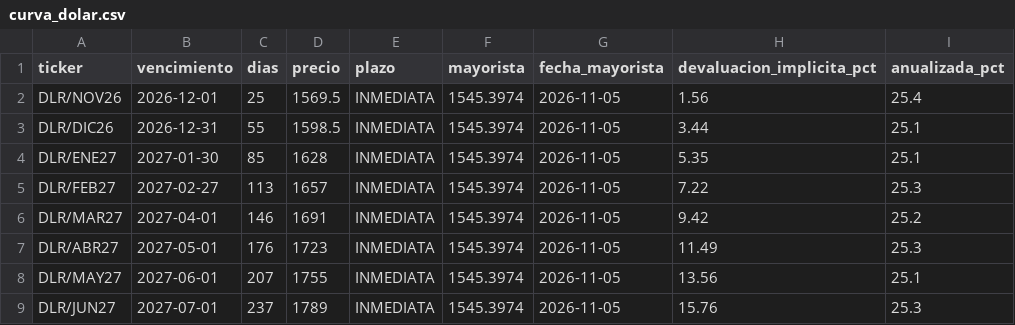
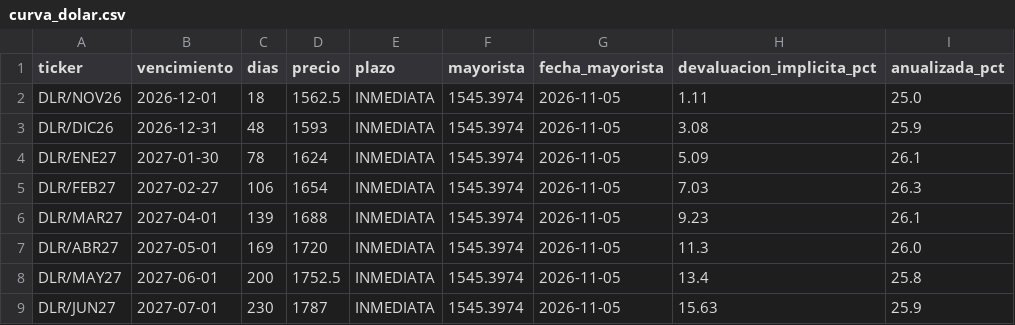
Before and after one commit to Dcostanzo30/ppi-lector, a CSV file: estudios/futuros/curva_dolar.csv, drawn as a sheet; only a part is shown; the diff covers the shown part only.

```diff
--- a/estudios/futuros/curva_dolar.csv
+++ b/estudios/futuros/curva_dolar.csv
@@ -1,9 +1,9 @@
 ticker,vencimiento,dias,precio,plazo,mayorista,fecha_mayorista,devaluacion_implicita_pct,anualizada_pct
-DLR/NOV26,2026-12-01,25,1569.5,INMEDIATA,1545.3974,2026-11-05,1.56,25.4
-DLR/DIC26,2026-12-31,55,1598.5,INMEDIATA,1545.3974,2026-11-05,3.44,25.1
-DLR/ENE27,2027-01-30,85,1628,INMEDIATA,1545.3974,2026-11-05,5.35,25.1
-DLR/FEB27,2027-02-27,113,1657,INMEDIATA,1545.3974,2026-11-05,7.22,25.3
-DLR/MAR27,2027-04-01,146,1691,INMEDIATA,1545.3974,2026-11-05,9.42,25.2
-DLR/ABR27,2027-05-01,176,1723,INMEDIATA,1545.3974,2026-11-05,11.49,25.3
-DLR/MAY27,2027-06-01,207,1755,INMEDIATA,1545.3974,2026-11-05,13.56,25.1
-DLR/JUN27,2027-07-01,237,1789,INMEDIATA,1545.3974,2026-11-05,15.76,25.3
+DLR/NOV26,2026-12-01,18,1562.5,INMEDIATA,1545.3974,2026-11-05,1.11,25.0
+DLR/DIC26,2026-12-31,48,1593,INMEDIATA,1545.3974,2026-11-05,3.08,25.9
+DLR/ENE27,2027-01-30,78,1624,INMEDIATA,1545.3974,2026-11-05,5.09,26.1
+DLR/FEB27,2027-02-27,106,1654,INMEDIATA,1545.3974,2026-11-05,7.03,26.3
+DLR/MAR27,2027-04-01,139,1688,INMEDIATA,1545.3974,2026-11-05,9.23,26.1
+DLR/ABR27,2027-05-01,169,1720,INMEDIATA,1545.3974,2026-11-05,11.3,26.0
+DLR/MAY27,2027-06-01,200,1752.5,INMEDIATA,1545.3974,2026-11-05,13.4,25.8
+DLR/JUN27,2027-07-01,230,1787,INMEDIATA,1545.3974,2026-11-05,15.63,25.9
```
Also changed, not shown: 20 edited cells elsewhere in this file, estudios/futuros/historico.csv, estudios/futuros/instrumentos.csv, 3 other files.
